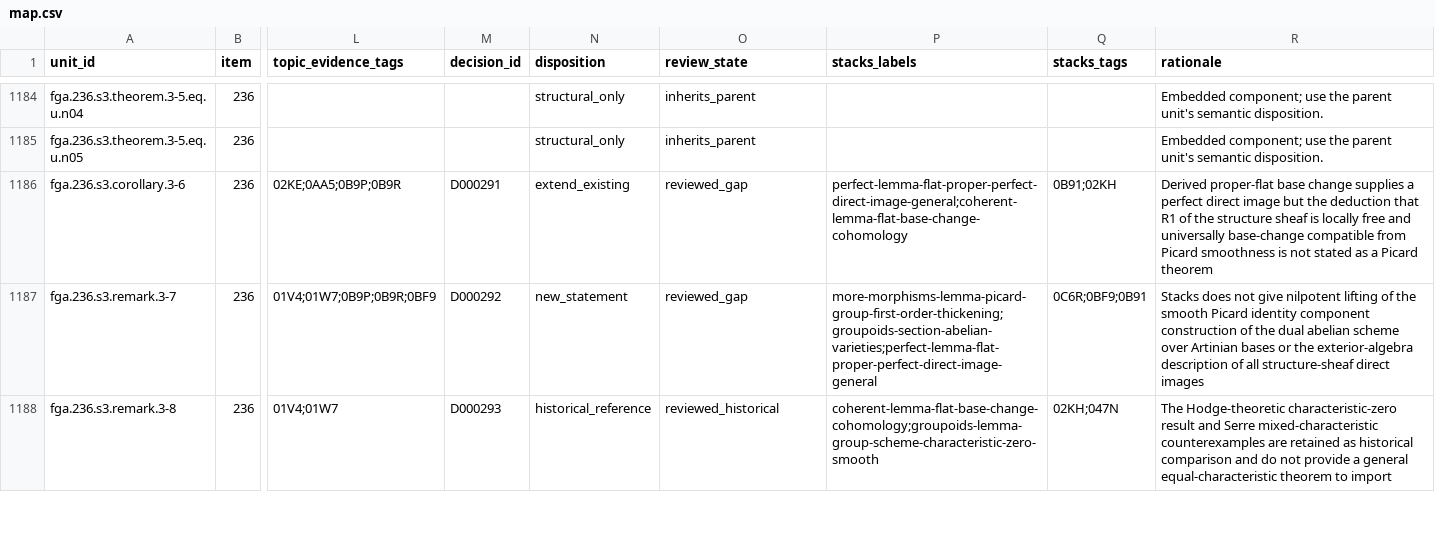
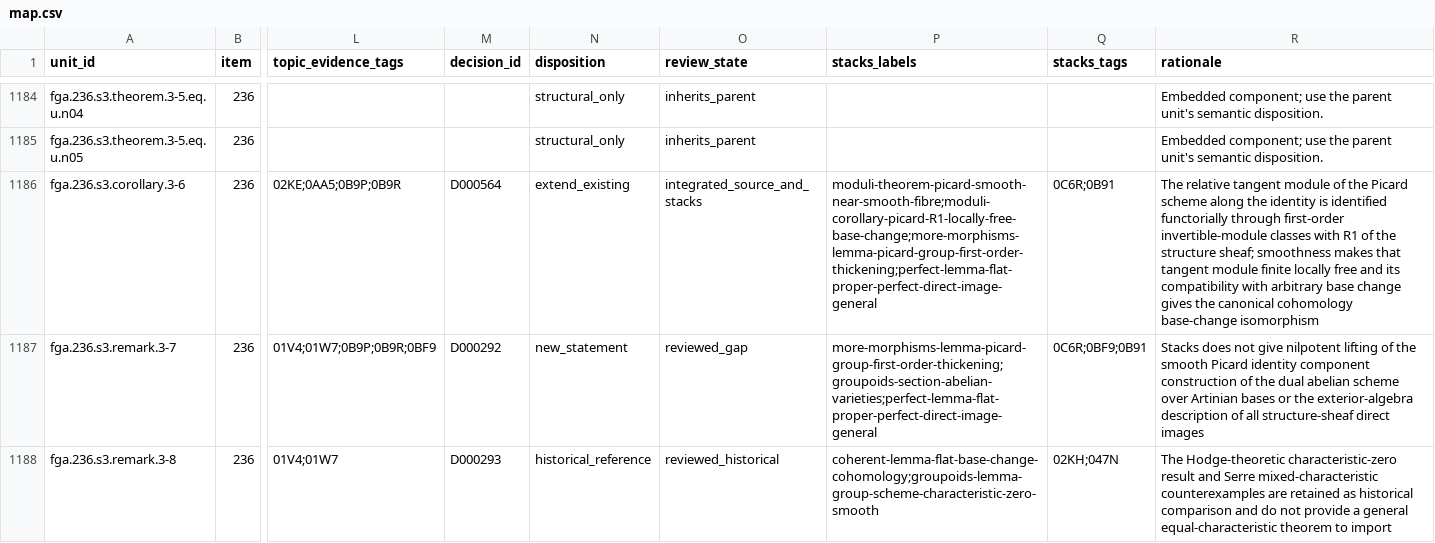
Before and after one commit to KokunoYumeto/stacks-english-ai-edition, a CSV file: fga/map.csv, drawn as a sheet; only a part is shown, gaps mark what is left out; the diff names each change by its address in the sheet, - before the commit and + after, or states it on an @@ line.

```diff
--- a/fga/map.csv
+++ b/fga/map.csv
-M1186 (decision_id): D000291
+M1186 (decision_id): D000564
-O1186 (review_state): reviewed_gap
+O1186 (review_state): integrated_source_and_stacks
-P1186 (stacks_labels): perfect-lemma-flat-proper-perfect-direct-image-general;coherent-lemma-flat-base-change-cohomology
+P1186 (stacks_labels): moduli-theorem-picard-smooth-near-smooth-fibre;moduli-corollary-picard-R1-locally-free-base-change;more-morphisms-lemma-picard-group-first-order-thickening;perfect-lemma-flat-proper-perfect-direct-image-general
-Q1186 (stacks_tags): 0B91;02KH
+Q1186 (stacks_tags): 0C6R;0B91
-R1186 (rationale): Derived proper-flat base change supplies a perfect direct image but the deduction that R1 of the structure sheaf is locally free and universally base-change compatible from Picard smoothness is not stated as a Picard theorem
+R1186 (rationale): The relative tangent module of the Picard scheme along the identity is identified functorially through first-order invertible-module classes with R1 of the structure sheaf; smoothness makes that tangent module finite locally free and its compatibility with arbitrary base change gives the canonical cohomology base-change isomorphism
```
Also changed, not shown: fga/dec.csv, 6 other files.
